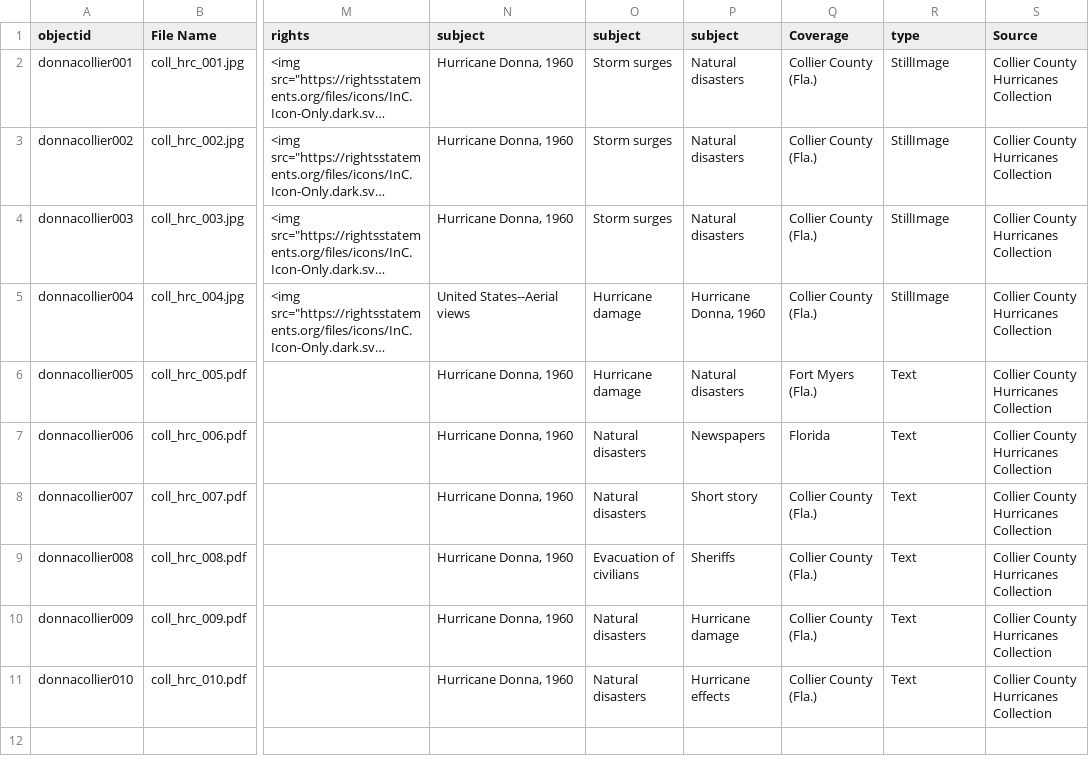
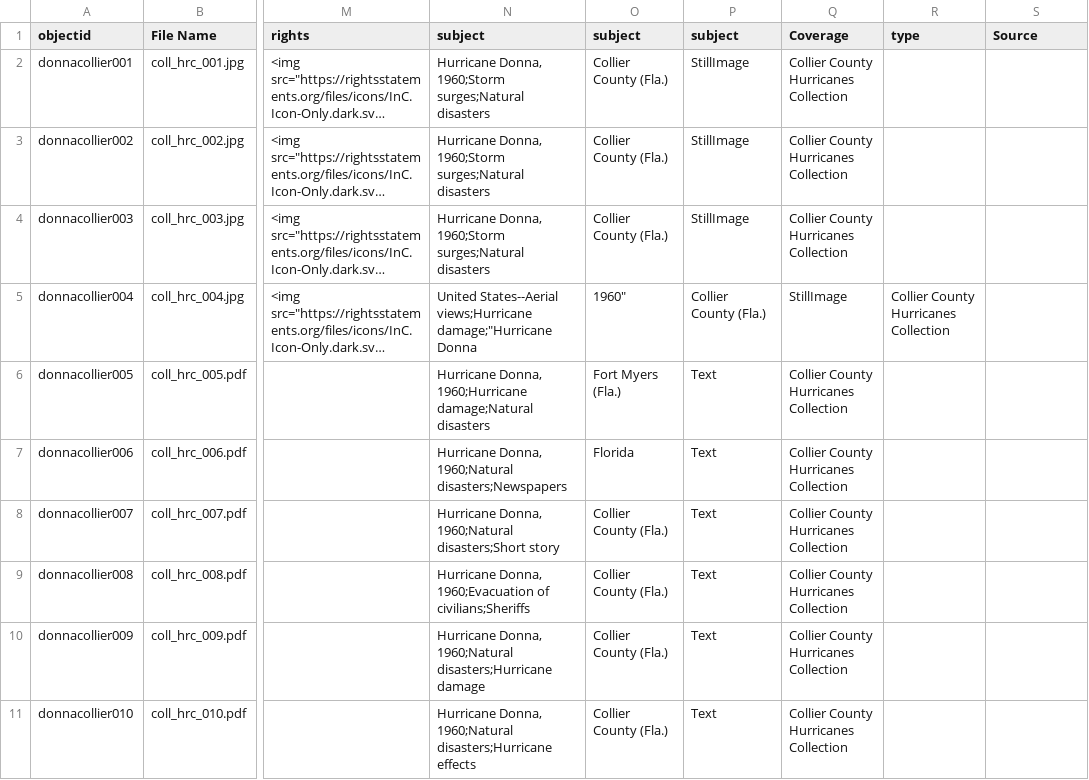
Before and after one commit to AllyMLoz32241312/Historic-Hurricanes-Donna-in-Collier-County, a CSV file: _data/donnacollier.csv, drawn as a sheet; only a part is shown, gaps mark what is left out; long unchanged cells end in …; the diff names each change by its address in the sheet, - before the commit and + after, or states it on an @@ line.

Commit message:
Add additional entries to donnacollier.csv
Updated the CSV file to include additional data entries related to Hurricane Donna, enhancing the documentation of the event's impact.

```diff
--- a/_data/donnacollier.csv
+++ b/_data/donnacollier.csv
-N2:N4 (subject): Hurricane Donna, 1960
+N2:N4 (subject): Hurricane Donna, 1960;Storm surges;Natural disasters
-O2:O4 (subject): Storm surges
+O2:O4 (subject): Collier County (Fla.)
-P2:P4 (subject): Natural disasters
+P2:P4 (subject): StillImage
-Q2:Q4 (Coverage): Collier County (Fla.)
+Q2:Q4 (Coverage): Collier County Hurricanes Collection
-R2:R4 (type): StillImage
+R2:R4 (type): (empty)
-S2:S11 (Source): Collier County Hurricanes Collection
+S2:S11 (Source): (empty)
-N5 (subject): United States--Aerial views
+N5 (subject): United States--Aerial views;Hurricane damage;"Hurricane Donna
-O5 (subject): Hurricane damage
+O5 (subject): 1960"
-P5 (subject): Hurricane Donna, 1960
+P5 (subject): Collier County (Fla.)
-Q5 (Coverage): Collier County (Fla.)
+Q5 (Coverage): StillImage
-R5 (type): StillImage
+R5 (type): Collier County Hurricanes Collection
-N6 (subject): Hurricane Donna, 1960
+N6 (subject): Hurricane Donna, 1960;Hurricane damage;Natural disasters
-O6 (subject): Hurricane damage
+O6 (subject): Fort Myers (Fla.)
-P6 (subject): Natural disasters
+P6 (subject): Text
-Q6 (Coverage): Fort Myers (Fla.)
+Q6 (Coverage): Collier County Hurricanes Collection
-R6:R11 (type): Text
+R6:R11 (type): (empty)
-N7 (subject): Hurricane Donna, 1960
+N7 (subject): Hurricane Donna, 1960;Natural disasters;Newspapers
-O7 (subject): Natural disasters
+O7 (subject): Florida
-P7 (subject): Newspapers
+P7 (subject): Text
-Q7 (Coverage): Florida
+Q7 (Coverage): Collier County Hurricanes Collection
-N8 (subject): Hurricane Donna, 1960
+N8 (subject): Hurricane Donna, 1960;Natural disasters;Short story
-O8 (subject): Natural disasters
+O8 (subject): Collier County (Fla.)
-P8 (subject): Short story
+P8 (subject): Text
-Q8:Q11 (Coverage): Collier County (Fla.)
+Q8:Q11 (Coverage): Collier County Hurricanes Collection
-N9 (subject): Hurricane Donna, 1960
+N9 (subject): Hurricane Donna, 1960;Evacuation of civilians;Sheriffs
-O9 (subject): Evacuation of civilians
+O9 (subject): Collier County (Fla.)
-P9 (subject): Sheriffs
+P9 (subject): Text
-N10 (subject): Hurricane Donna, 1960
+N10 (subject): Hurricane Donna, 1960;Natural disasters;Hurricane damage
-O10:O11 (subject): Natural disasters
+O10:O11 (subject): Collier County (Fla.)
-P10 (subject): Hurricane damage
+P10 (subject): Text
-N11 (subject): Hurricane Donna, 1960
+N11 (subject): Hurricane Donna, 1960;Natural disasters;Hurricane effects
-P11 (subject): Hurricane effects
+P11 (subject): Text
```
